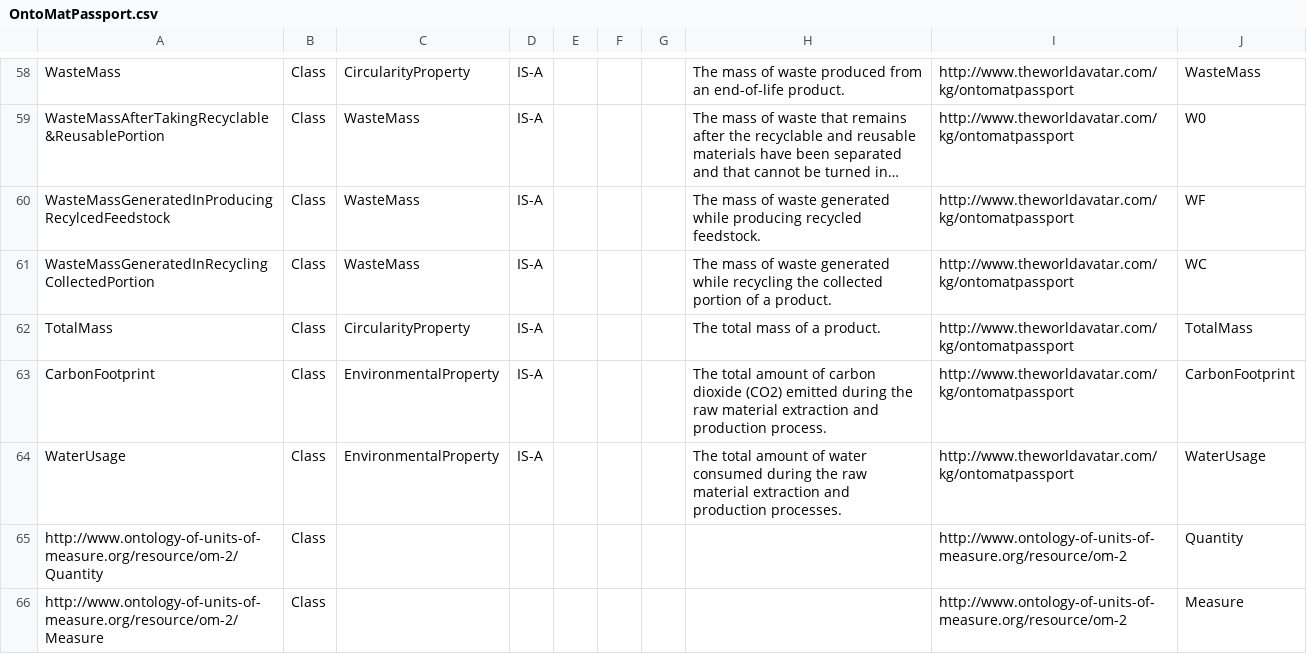
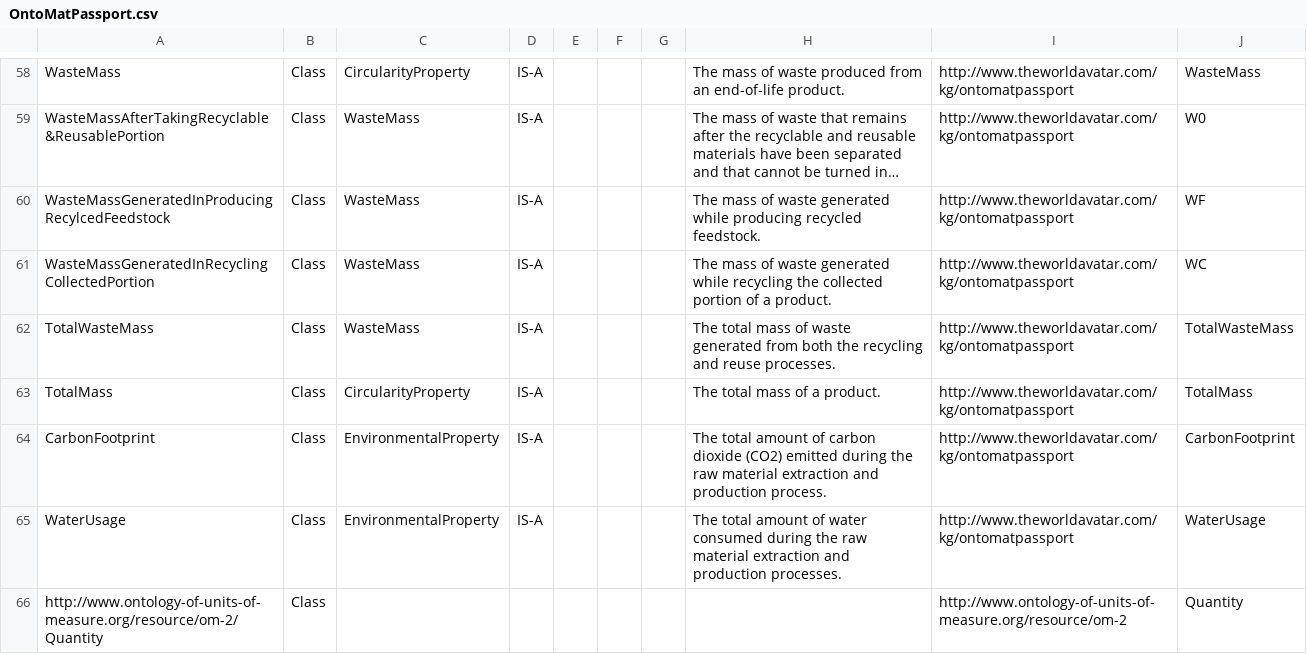
Before and after one commit to TheWorldAvatar/ontology, a CSV file: JPS_Ontology/ontology/ontomatpassport/OntoMatPassport.csv, drawn as a sheet; only a part is shown, gaps mark what is left out; the shorter side is filled out with more unchanged rows; long unchanged cells end in …; the diff names each change by its address in the sheet, - before the commit and + after, or states it on an @@ line.

Commit message:
dev-composite-materials-ontology: Added the TotalWasteMass concept to the OntoMatPassport ontology.

```diff
--- a/JPS_Ontology/ontology/ontomatpassport/OntoMatPassport.csv
+++ b/JPS_Ontology/ontology/ontomatpassport/OntoMatPassport.csv
+row 62: TotalWasteMass | Class | WasteMass | IS-A |  |  |  | The total mass of waste generated from both the recycling and reuse processes. | http://www.theworldavatar.com/kg/ontomatpassport | TotalWasteMass
```
Also changed, not shown: 1 other file.
